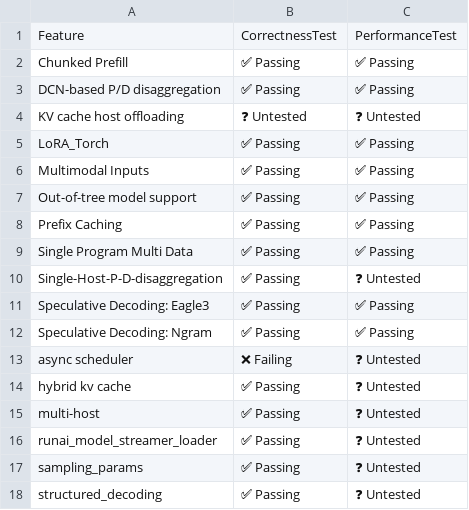
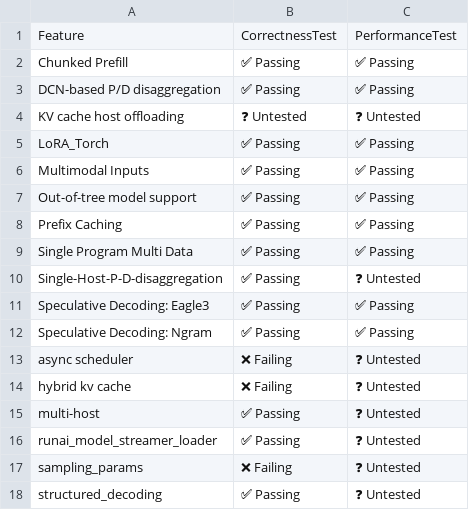
Before and after one commit to dmmolitor/tpu-inference, a CSV file: support_matrices/nightly/v7x/default/feature_support_matrix.csv, drawn as a sheet.

```diff
--- a/support_matrices/nightly/v7x/default/feature_support_matrix.csv
+++ b/support_matrices/nightly/v7x/default/feature_support_matrix.csv
@@ -13,6 +13,6 @@ Feature,CorrectnessTest,PerformanceTest
 "async scheduler",❌ Failing,❓ Untested
-"hybrid kv cache",✅ Passing,❓ Untested
+"hybrid kv cache",❌ Failing,❓ Untested
 "multi-host",✅ Passing,❓ Untested
 "runai_model_streamer_loader",✅ Passing,❓ Untested
-"sampling_params",✅ Passing,❓ Untested
+"sampling_params",❌ Failing,❓ Untested
 "structured_decoding",✅ Passing,❓ Untested
```
Also changed, not shown: support_matrices/nightly/v6e/default/parallelism_support_matrix.csv, support_matrices/nightly/v7x/default/parallelism_support_matrix.csv, 3 other files.
